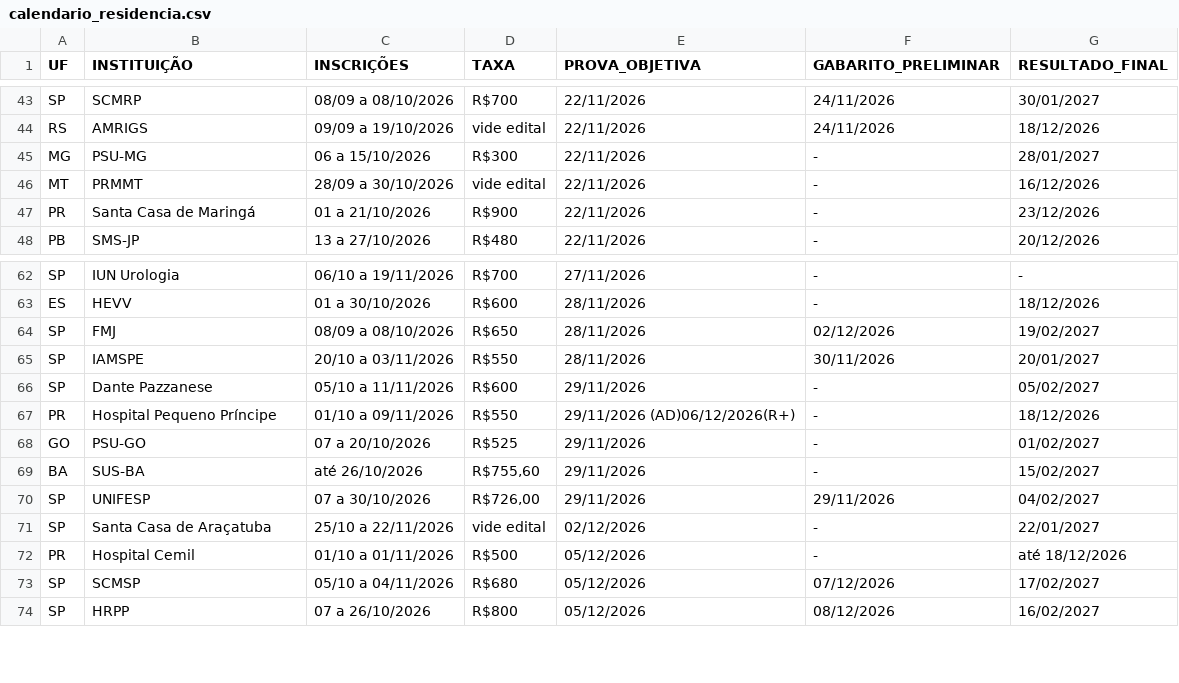
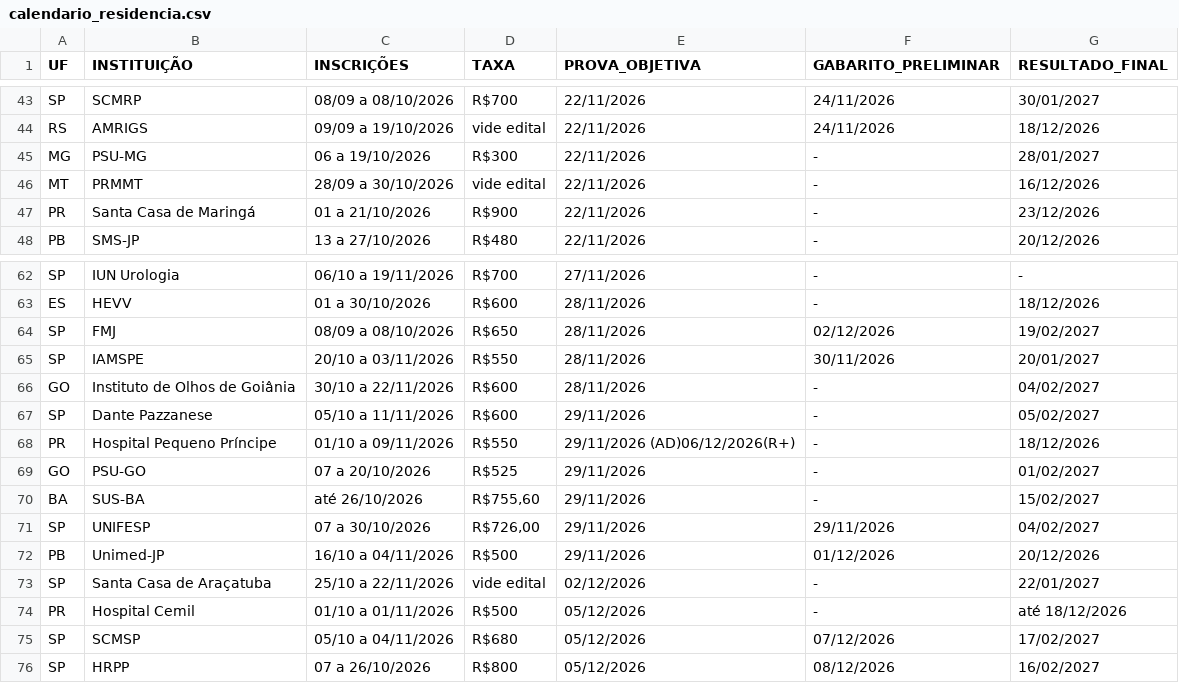
Before and after one commit to cadeteafya/calendario-provas, a CSV file: data/calendario_residencia.csv, drawn as a sheet; only a part is shown, gaps mark what is left out.

```diff
--- a/data/calendario_residencia.csv
+++ b/data/calendario_residencia.csv
@@ -44,3 +44,3 @@ SP,SCMRP,08/09 a 08/10/2026,R$700,22/11/2026,24/11/2026,30/01/2027
 RS,AMRIGS,09/09 a 19/10/2026,vide edital,22/11/2026,24/11/2026,18/12/2026
-MG,PSU-MG,06 a 15/10/2026,R$300,22/11/2026,-,28/01/2027
+MG,PSU-MG,06 a 19/10/2026,R$300,22/11/2026,-,28/01/2027
 MT,PRMMT,28/09 a 30/10/2026,vide edital,22/11/2026,-,16/12/2026
@@ -65,2 +65,3 @@ SP,FMJ,08/09 a 08/10/2026,R$650,28/11/2026,02/12/2026,19/02/2027
 SP,IAMSPE,20/10 a 03/11/2026,R$550,28/11/2026,30/11/2026,20/01/2027
+GO,Instituto de Olhos de Goiânia,30/10 a 22/11/2026,R$600,28/11/2026,-,04/02/2027
 SP,Dante Pazzanese,05/10 a 11/11/2026,R$600,29/11/2026,-,05/02/2027
@@ -70,2 +71,3 @@ BA,SUS-BA,até 26/10/2026,"R$755,60",29/11/2026,-,15/02/2027
 SP,UNIFESP,07 a 30/10/2026,"R$726,00",29/11/2026,29/11/2026,04/02/2027
+PB,Unimed-JP,16/10 a 04/11/2026,R$500,29/11/2026,01/12/2026,20/12/2026
 SP,Santa Casa de Araçatuba,25/10 a 22/11/2026,vide edital,02/12/2026,-,22/01/2027
```
Also changed, not shown: 2 other files.
